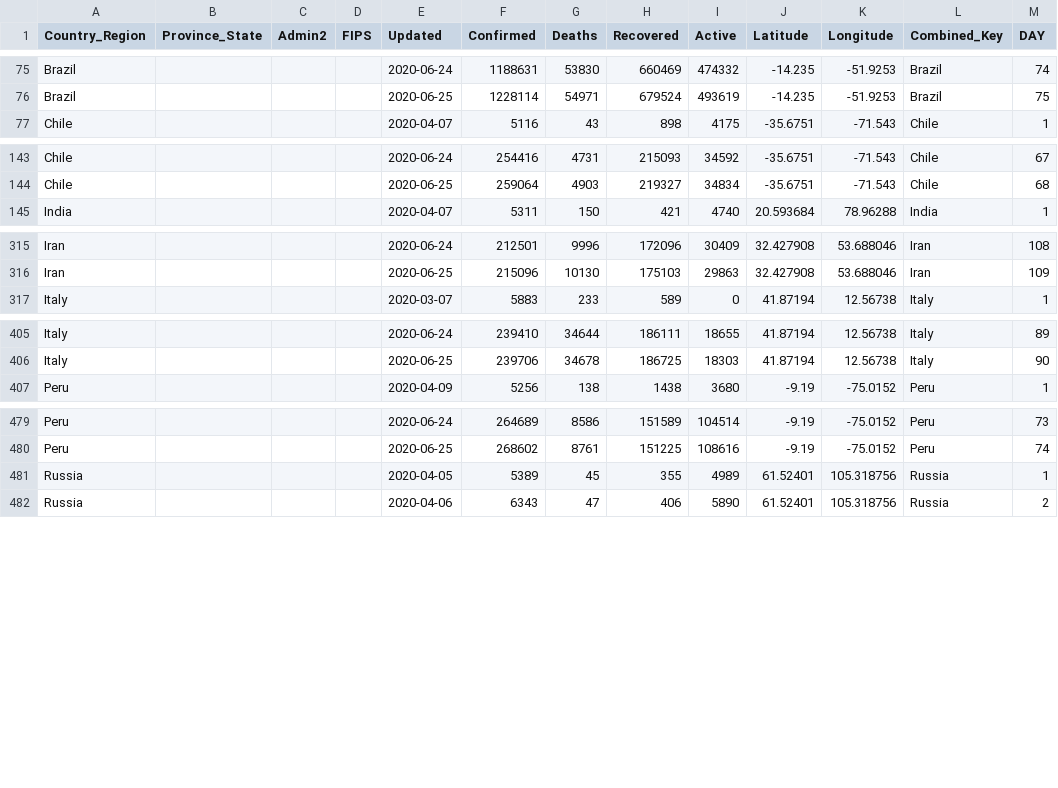
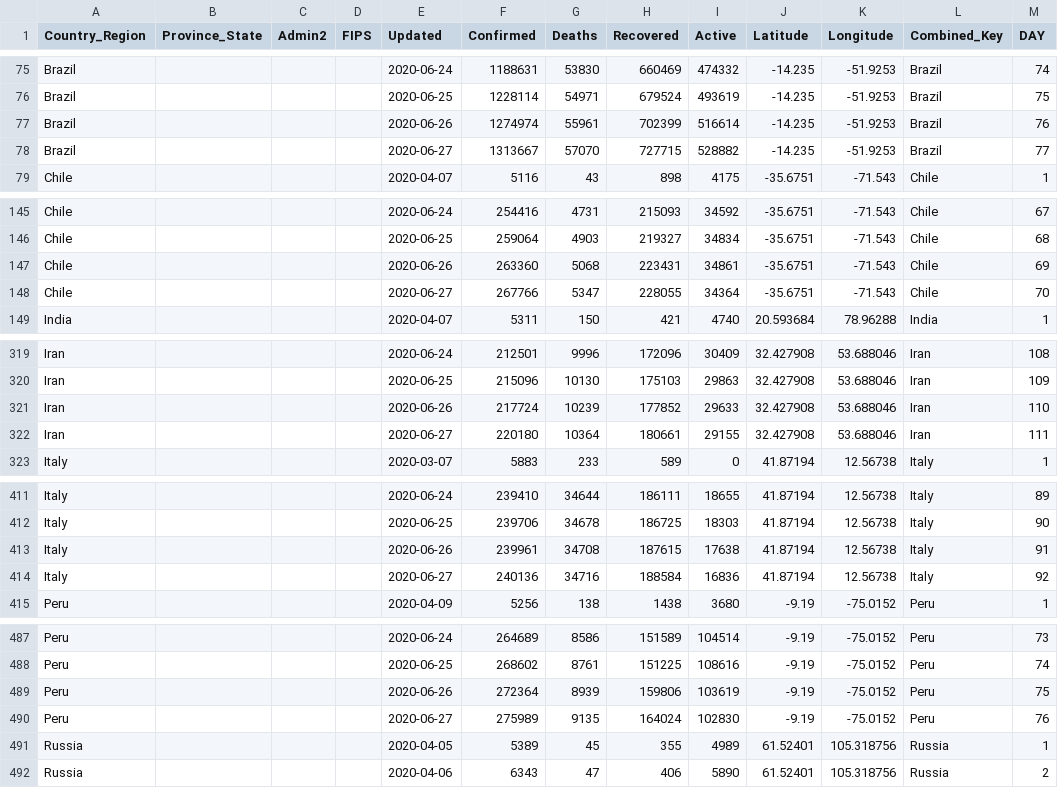
Before and after one commit to ClearsenseData/COVID-Data, a CSV file: Top_COVID-Confirmed-Day1-5000+.csv, drawn as a sheet; only a part is shown, gaps mark what is left out; the diff covers the shown part only; the diff names each change by its address in the sheet, - before the commit and + after, or states it on an @@ line.

Commit message:
COVIDdailyUpdate

```diff
--- a/Top_COVID-Confirmed-Day1-5000+.csv
+++ b/Top_COVID-Confirmed-Day1-5000+.csv
+row 77: Brazil |  |  |  | 2020-06-26 | 1274974 | 55961 | 702399 | 516614 | -14.235 | -51.9253 | Brazil | 76
+row 78: Brazil |  |  |  | 2020-06-27 | 1313667 | 57070 | 727715 | 528882 | -14.235 | -51.9253 | Brazil | 77
+row 147: Chile |  |  |  | 2020-06-26 | 263360 | 5068 | 223431 | 34861 | -35.6751 | -71.543 | Chile | 69
+row 148: Chile |  |  |  | 2020-06-27 | 267766 | 5347 | 228055 | 34364 | -35.6751 | -71.543 | Chile | 70
+row 321: Iran |  |  |  | 2020-06-26 | 217724 | 10239 | 177852 | 29633 | 32.427908 | 53.688046 | Iran | 110
+row 322: Iran |  |  |  | 2020-06-27 | 220180 | 10364 | 180661 | 29155 | 32.427908 | 53.688046 | Iran | 111
+row 413: Italy |  |  |  | 2020-06-26 | 239961 | 34708 | 187615 | 17638 | 41.87194 | 12.56738 | Italy | 91
+row 414: Italy |  |  |  | 2020-06-27 | 240136 | 34716 | 188584 | 16836 | 41.87194 | 12.56738 | Italy | 92
+row 489: Peru |  |  |  | 2020-06-26 | 272364 | 8939 | 159806 | 103619 | -9.19 | -75.0152 | Peru | 75
+row 490: Peru |  |  |  | 2020-06-27 | 275989 | 9135 | 164024 | 102830 | -9.19 | -75.0152 | Peru | 76
```
Also changed, not shown: 6 added rows elsewhere in this file, 2 other files.
